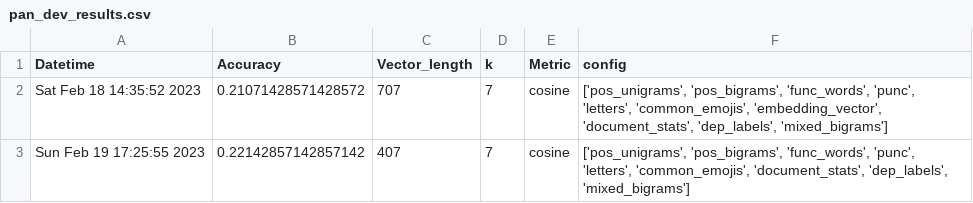
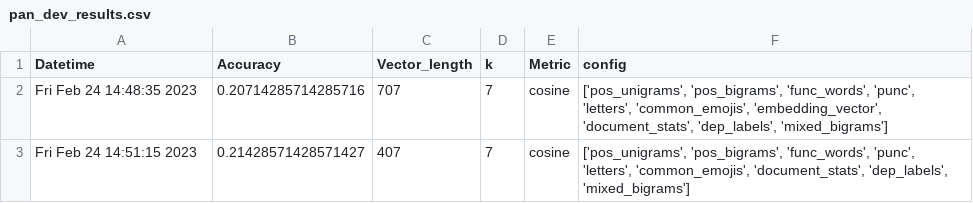
Before and after one commit to eric-sclafani/gram2vec, a CSV file: gram2vec/eval/results/pan_dev_results.csv, drawn as a sheet.

Commit message:
got R@1 accuracy working again, remove config.toml requirement

```diff
--- a/gram2vec/eval/results/pan_dev_results.csv
+++ b/gram2vec/eval/results/pan_dev_results.csv
@@ -1,3 +1,3 @@
 Datetime,Accuracy,Vector_length,k,Metric,config
-Sat Feb 18 14:35:52 2023,0.21071428571428572,707,7,cosine,"['pos_unigrams', 'pos_bigrams', 'func_words', 'punc', 'letters', 'common_emojis', 'embedding_vector', 'document_stats', 'dep_labels', 'mixed_bigrams']"
-Sun Feb 19 17:25:55 2023,0.22142857142857142,407,7,cosine,"['pos_unigrams', 'pos_bigrams', 'func_words', 'punc', 'letters', 'common_emojis', 'document_stats', 'dep_labels', 'mixed_bigrams']"
+Fri Feb 24 14:48:35 2023,0.20714285714285716,707,7,cosine,"['pos_unigrams', 'pos_bigrams', 'func_words', 'punc', 'letters', 'common_emojis', 'embedding_vector', 'document_stats', 'dep_labels', 'mixed_bigrams']"
+Fri Feb 24 14:51:15 2023,0.21428571428571427,407,7,cosine,"['pos_unigrams', 'pos_bigrams', 'func_words', 'punc', 'letters', 'common_emojis', 'document_stats', 'dep_labels', 'mixed_bigrams']"
```
Also changed, not shown: 2 other files.
